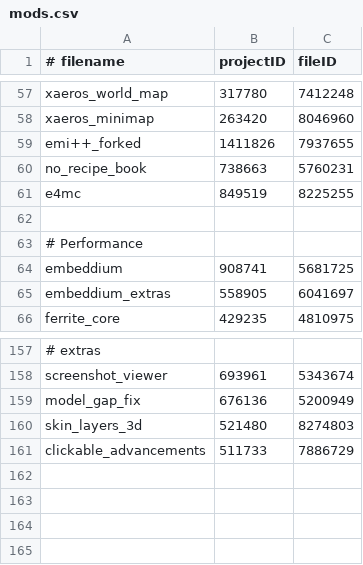
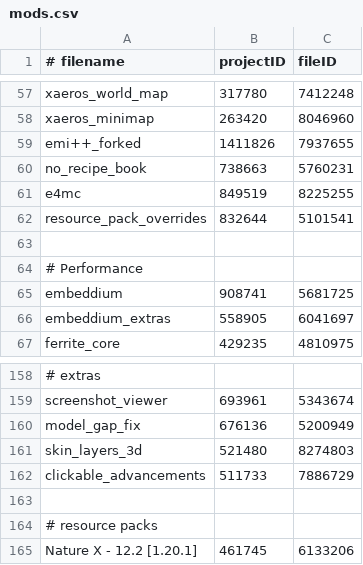
Before and after one commit to abyssal-descent/abyssal-descent, a CSV file: mods.csv, drawn as a sheet; only a part is shown, gaps mark what is left out; the diff names each change by its address in the sheet, - before the commit and + after, or states it on an @@ line.

Commit message:
feat: added resourcepackoverrides mod

```diff
--- a/mods.csv
+++ b/mods.csv
+row 62: resource_pack_overrides | 832644 | 5101541
+row 163: (empty)
+row 164: # resource packs
+row 165: Nature X - 12.2 [1.20.1] | 461745 | 6133206
```
Also changed, not shown: 1 other file.
